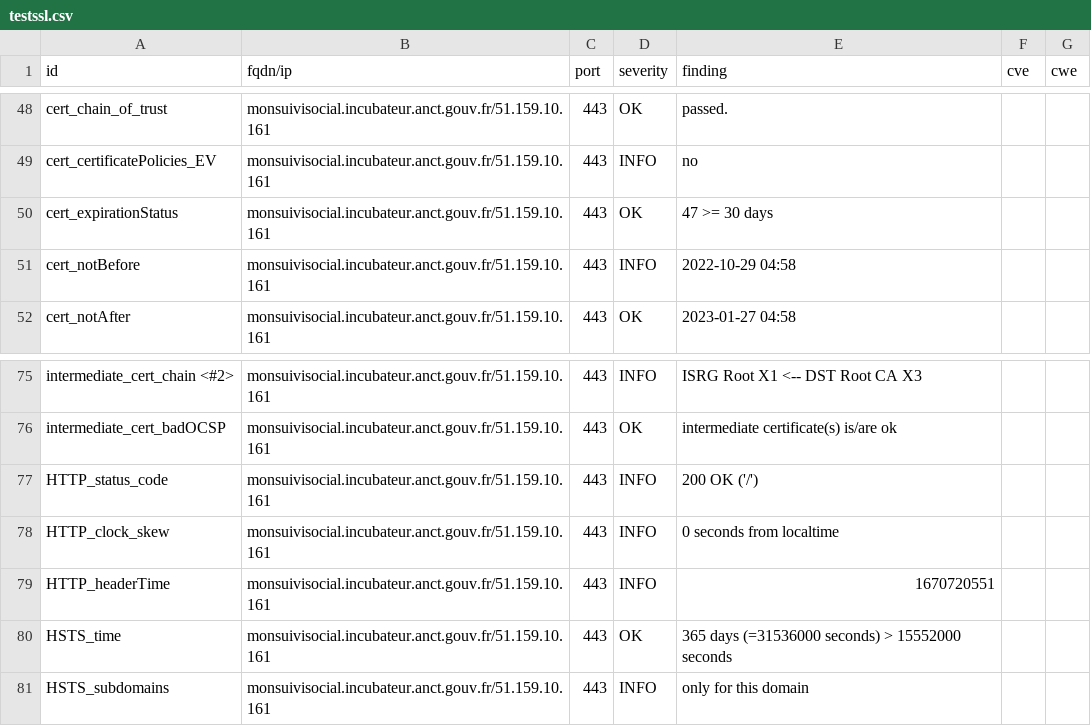
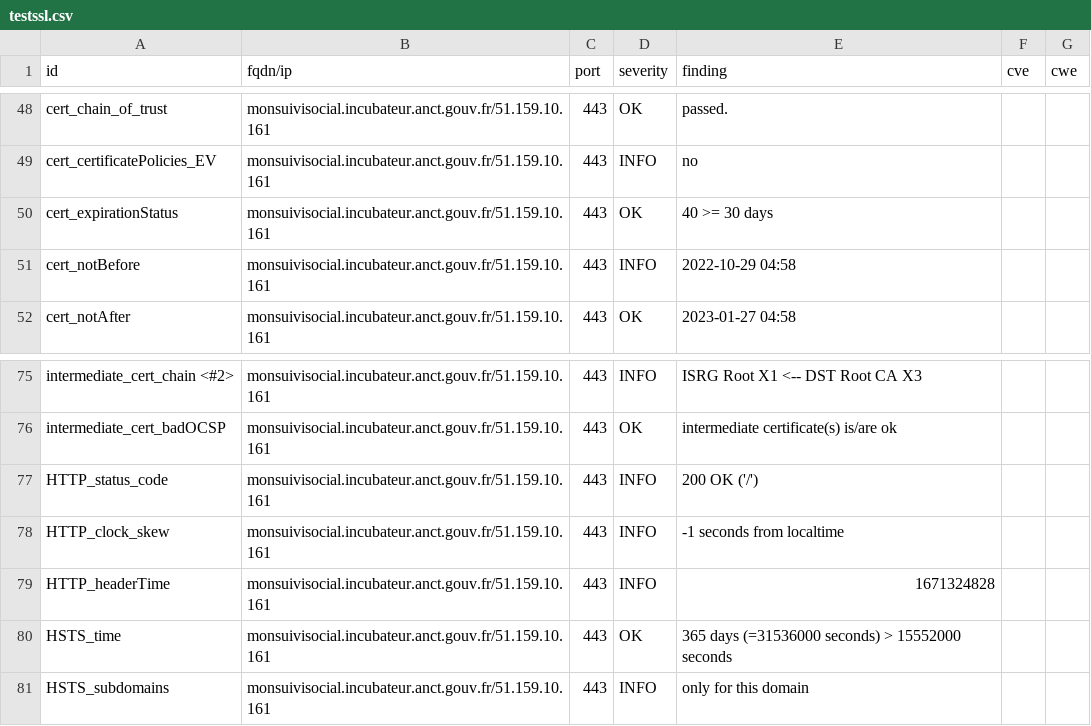
Before and after one commit to Inclusion-Numerique/dashlord, a CSV file: results/aHR0cHM6Ly9tb25zdWl2aXNvY2lhbC5pbmN1YmF0ZXVyLmFuY3QuZ291di5mcg==/testssl.csv, drawn as a sheet; only a part is shown, gaps mark what is left out.

```diff
--- a/results/aHR0cHM6Ly9tb25zdWl2aXNvY2lhbC5pbmN1YmF0ZXVyLmFuY3QuZ291di5mcg==/testssl.csv
+++ b/results/aHR0cHM6Ly9tb25zdWl2aXNvY2lhbC5pbmN1YmF0ZXVyLmFuY3QuZ291di5mcg==/testssl.csv
@@ -49,3 +49,3 @@
 "cert_certificatePolicies_EV","monsuivisocial.incubateur.anct.gouv.fr/51.159.10.161","443","INFO","no","",""
-"cert_expirationStatus","monsuivisocial.incubateur.anct.gouv.fr/51.159.10.161","443","OK","47 >= 30 days","",""
+"cert_expirationStatus","monsuivisocial.incubateur.anct.gouv.fr/51.159.10.161","443","OK","40 >= 30 days","",""
 "cert_notBefore","monsuivisocial.incubateur.anct.gouv.fr/51.159.10.161","443","INFO","2022-10-29 04:58","",""
@@ -77,4 +77,4 @@
 "HTTP_status_code","monsuivisocial.incubateur.anct.gouv.fr/51.159.10.161","443","INFO","200 OK ('/')","",""
-"HTTP_clock_skew","monsuivisocial.incubateur.anct.gouv.fr/51.159.10.161","443","INFO","0 seconds from localtime","",""
-"HTTP_headerTime","monsuivisocial.incubateur.anct.gouv.fr/51.159.10.161","443","INFO","1670720551","",""
+"HTTP_clock_skew","monsuivisocial.incubateur.anct.gouv.fr/51.159.10.161","443","INFO","-1 seconds from localtime","",""
+"HTTP_headerTime","monsuivisocial.incubateur.anct.gouv.fr/51.159.10.161","443","INFO","1671324828","",""
 "HSTS_time","monsuivisocial.incubateur.anct.gouv.fr/51.159.10.161","443","OK","365 days (=31536000 seconds) > 15552000 seconds","",""
```
Also changed, not shown: 16 other files.
